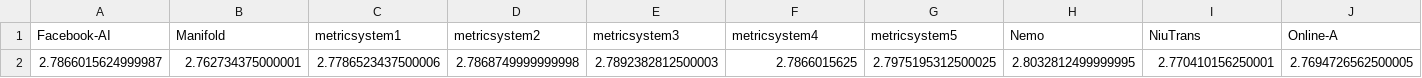
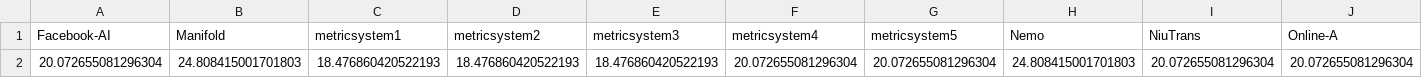
Before and after one commit to NataliaKhaidanova/MT-evaluation-metrics, a TSV file: Data/tedtalks/sys/sys_sacre_BLEU.tsv, drawn as a sheet; only a part is shown; removed rows and columns are numbered as before the commit, all else as after; rows hold the shown columns only; the diff names each change by its address in the sheet, - before the commit and + after, or states it on an @@ line.

```diff
--- a/Data/tedtalks/sys/sys_sacre_BLEU.tsv
+++ b/Data/tedtalks/sys/sys_sacre_BLEU.tsv
-row 2: 2.7866015624999987 | 2.762734375000001 | 2.7786523437500006 | 2.7868749999999998 | 2.7892382812500003 | 2.7866015625 | 2.7975195312500025 | 2.8032812499999995 | 2.770410156250001 | 2.7694726562500005
+row 2: 20.072655081296304 | 24.808415001701803 | 18.476860420522193 | 18.476860420522193 | 18.476860420522193 | 20.072655081296304 | 20.072655081296304 | 24.808415001701803 | 20.072655081296304 | 20.072655081296304
```
Also changed, not shown: Data/tedtalks/sys/sys_sacre_CHRF2.tsv, Data/tedtalks/sys/sys_sacre_TER.tsv.
